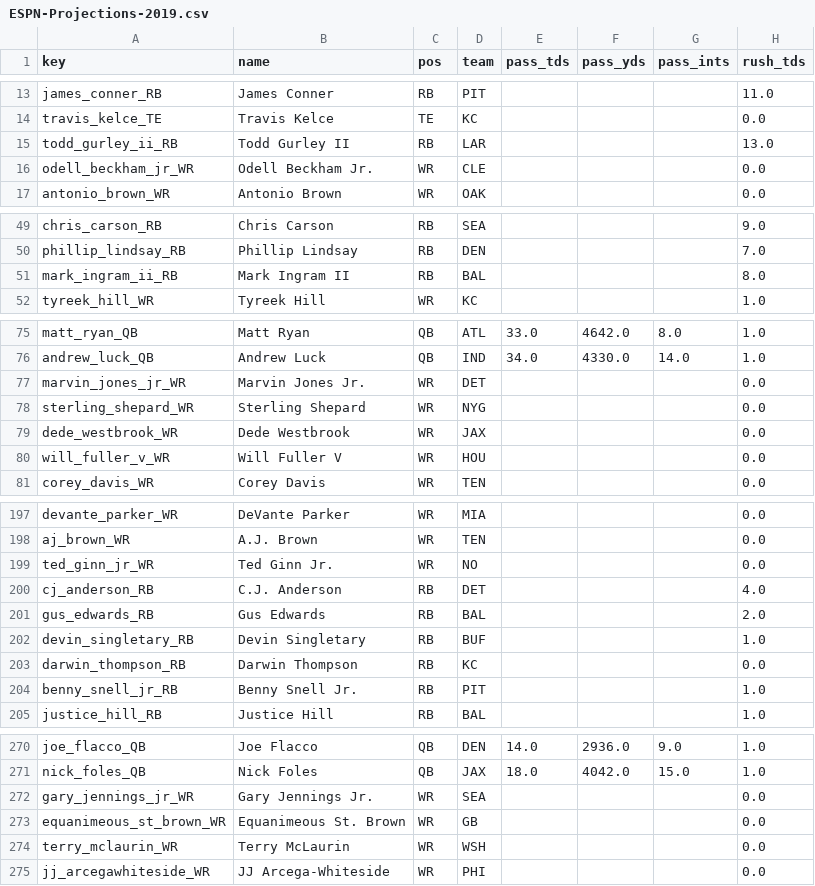
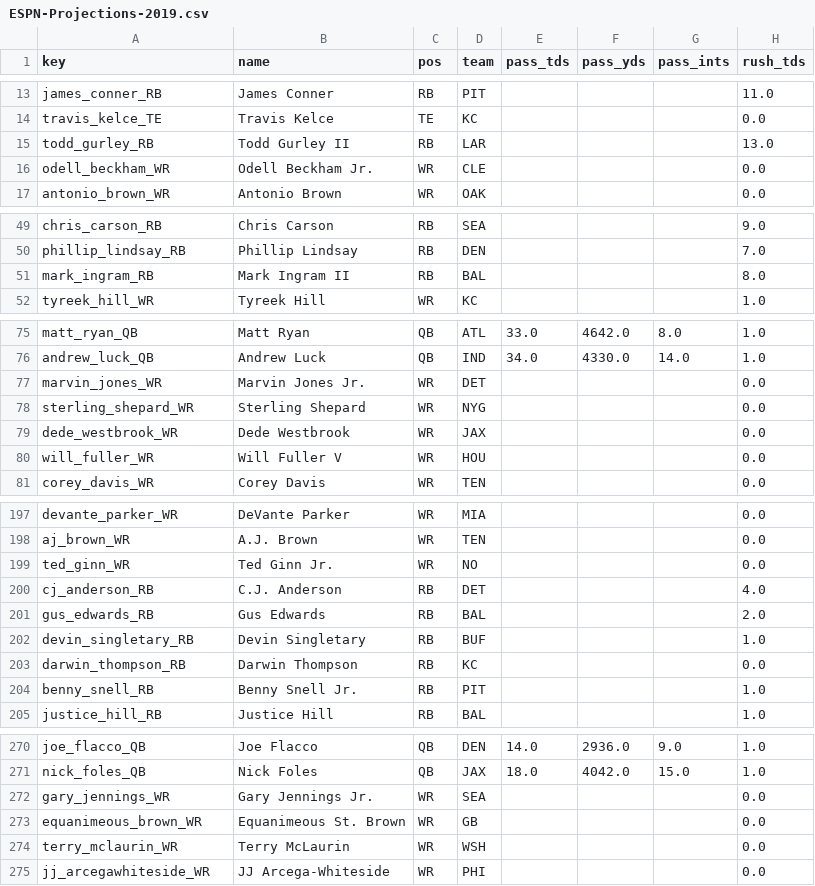
Before and after one commit to jjti/ff, a CSV file: model/data/raw/projections/ESPN-Projections-2019.csv, drawn as a sheet; only a part is shown, gaps mark what is left out; the diff covers the shown part only; the diff names each change by its address in the sheet, - before the commit and + after, or states it on an @@ line.

```diff
--- a/model/data/raw/projections/ESPN-Projections-2019.csv
+++ b/model/data/raw/projections/ESPN-Projections-2019.csv
-A15 (key): todd_gurley_ii_RB
+A15 (key): todd_gurley_RB
-A16 (key): odell_beckham_jr_WR
+A16 (key): odell_beckham_WR
-A51 (key): mark_ingram_ii_RB
+A51 (key): mark_ingram_RB
-A77 (key): marvin_jones_jr_WR
+A77 (key): marvin_jones_WR
-A80 (key): will_fuller_v_WR
+A80 (key): will_fuller_WR
-A199 (key): ted_ginn_jr_WR
+A199 (key): ted_ginn_WR
-A204 (key): benny_snell_jr_RB
+A204 (key): benny_snell_RB
-A272 (key): gary_jennings_jr_WR
+A272 (key): gary_jennings_WR
-A273 (key): equanimeous_st_brown_WR
+A273 (key): equanimeous_brown_WR
```
Also changed, not shown: 15 edited cells elsewhere in this file, model/data/raw/projections/CBS-Projections-2019.csv, model/data/raw/projections/NFL-Projections-2019.csv, 5 other files.
